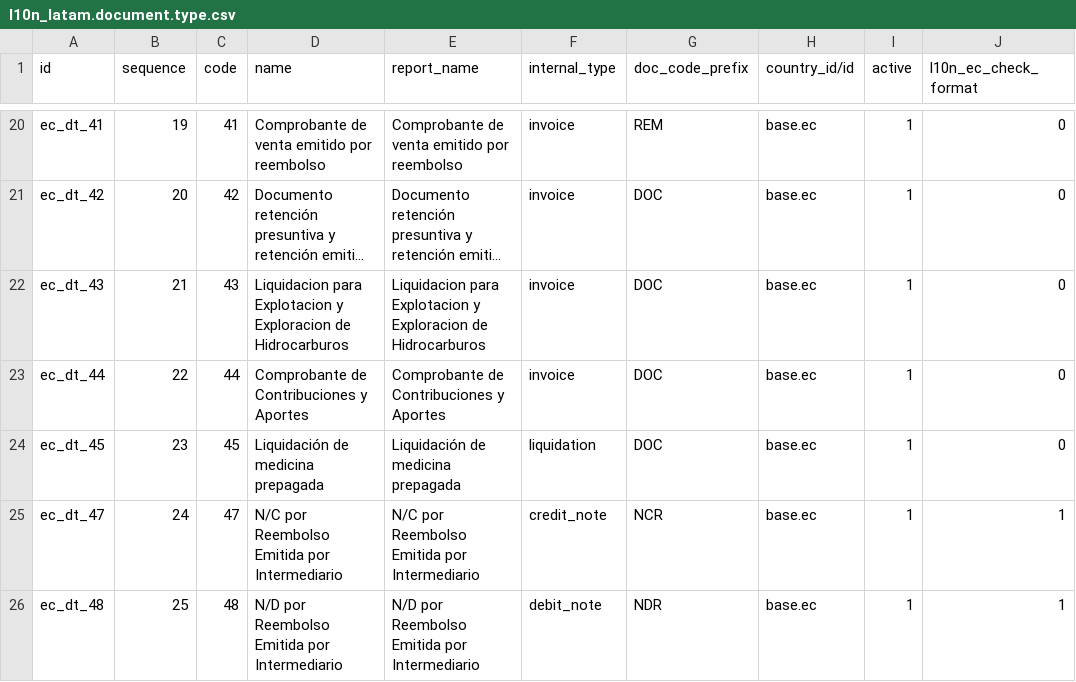
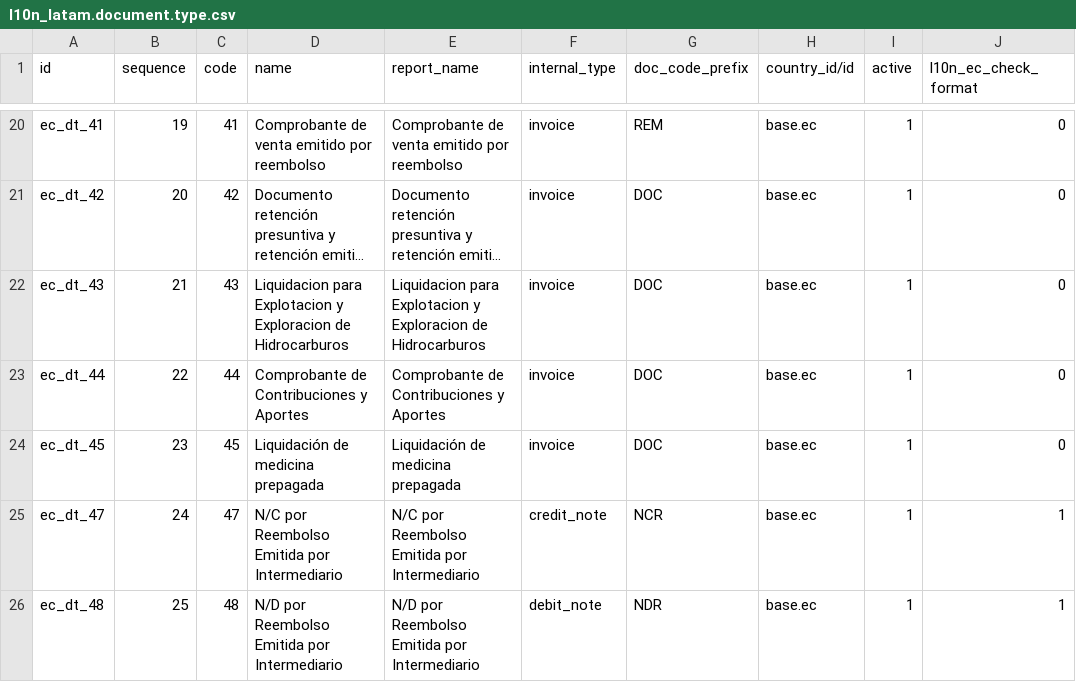
Before and after one commit to mamfredym/localizacion_ec, a CSV file: l10n_ec_niif/data/l10n_latam.document.type.csv, drawn as a sheet; only a part is shown, gaps mark what is left out; long unchanged cells end in ….

Commit message:
[CHANGE] internal typer for liquidation medical

```diff
--- a/l10n_ec_niif/data/l10n_latam.document.type.csv
+++ b/l10n_ec_niif/data/l10n_latam.document.type.csv
@@ -23,3 +23,3 @@
 "ec_dt_44",22,"44","Comprobante de Contribuciones y Aportes","Comprobante de Contribuciones y Aportes","invoice","DOC","base.ec",1,0
-"ec_dt_45",23,"45","Liquidación de medicina prepagada","Liquidación de medicina prepagada","liquidation","DOC","base.ec",1,0
+"ec_dt_45",23,"45","Liquidación de medicina prepagada","Liquidación de medicina prepagada","invoice","DOC","base.ec",1,0
 "ec_dt_47",24,"47","N/C por Reembolso Emitida por Intermediario","N/C por Reembolso Emitida por Intermediario","credit_note","NCR","base.ec",1,1
```
